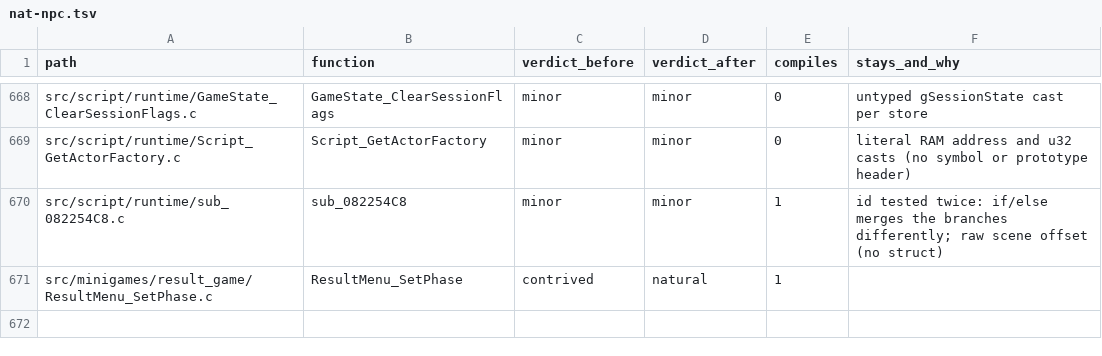
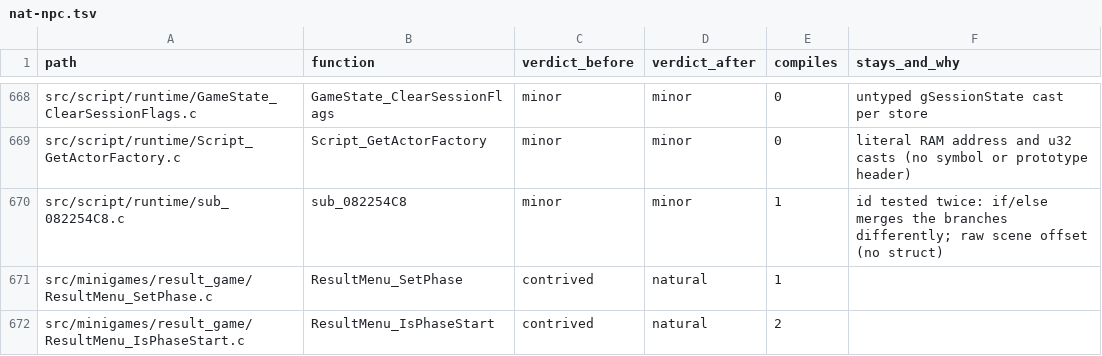
Before and after one commit to moozilla/boktai3-decomp, a TSV file: notes/naturalize/nat-npc.tsv, drawn as a sheet; only a part is shown, gaps mark what is left out.

```diff
--- a/notes/naturalize/nat-npc.tsv
+++ b/notes/naturalize/nat-npc.tsv
@@ -671 +671,2 @@ src/script/runtime/sub_082254C8.c	sub_082254C8	minor	minor	1	id tested twice: if
 src/minigames/result_game/ResultMenu_SetPhase.c	ResultMenu_SetPhase	contrived	natural	1	
+src/minigames/result_game/ResultMenu_IsPhaseStart.c	ResultMenu_IsPhaseStart	contrived	natural	2	
```
Also changed, not shown: 1 other file.
